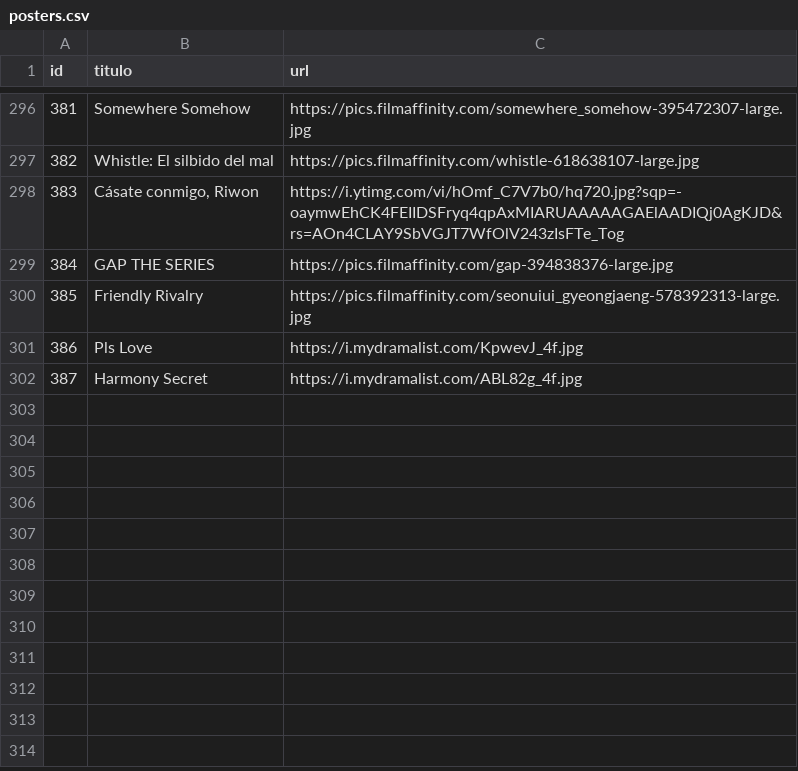
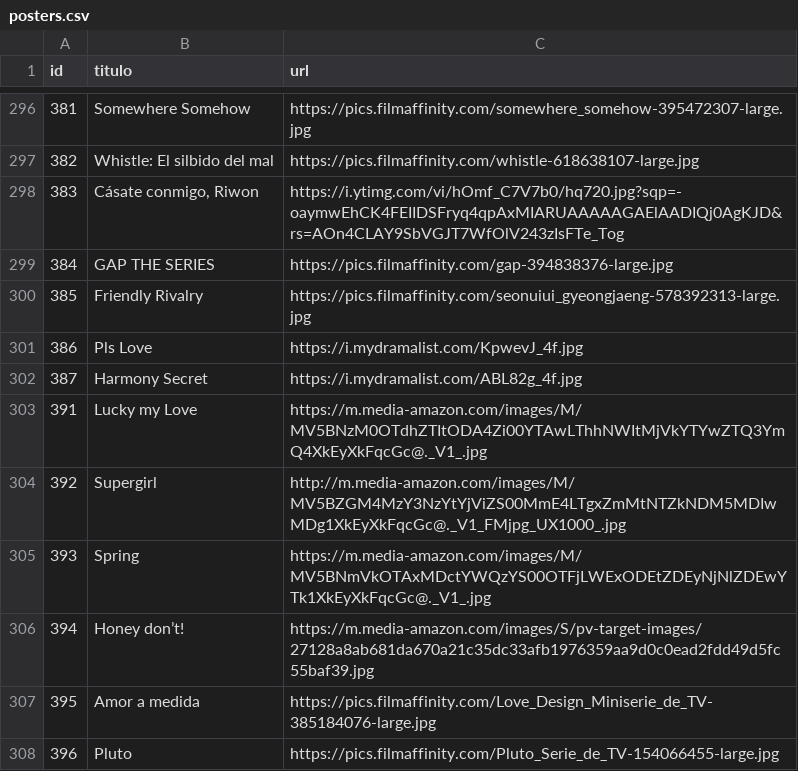
Before and after one commit to Chekerface/Safoteca, a CSV file: data/posters.csv, drawn as a sheet; only a part is shown, gaps mark what is left out.

```diff
--- a/data/posters.csv
+++ b/data/posters.csv
@@ -302 +302,7 @@ id,titulo,url
 387,Harmony Secret,https://i.mydramalist.com/ABL82g_4f.jpg
+391,Lucky my Love,https://m.media-amazon.com/images/M/MV5BNzM0OTdhZTItODA4Zi00YTAwLThhNWItMjVkYTYwZTQ3YmQ4XkEyXkFqcGc@._V1_.jpg
+392,Supergirl,http://m.media-amazon.com/images/M/MV5BZGM4MzY3NzYtYjViZS00MmE4LTgxZmMtNTZkNDM5MDIwMDg1XkEyXkFqcGc@._V1_FMjpg_UX1000_.jpg
+393,Spring,https://m.media-amazon.com/images/M/MV5BNmVkOTAxMDctYWQzYS00OTFjLWExODEtZDEyNjNlZDEwYTk1XkEyXkFqcGc@._V1_.jpg
+394,Honey don’t!,https://m.media-amazon.com/images/S/pv-target-images/27128a8ab681da670a21c35dc33afb1976359aa9d0c0ead2fdd49d5fc55baf39.jpg
+395,Amor a medida,https://pics.filmaffinity.com/Love_Design_Miniserie_de_TV-385184076-large.jpg
+396,Pluto,https://pics.filmaffinity.com/Pluto_Serie_de_TV-154066455-large.jpg
```
Also changed, not shown: 2 other files.
